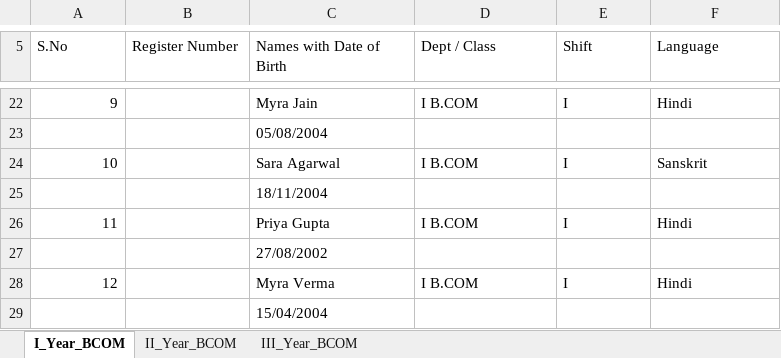
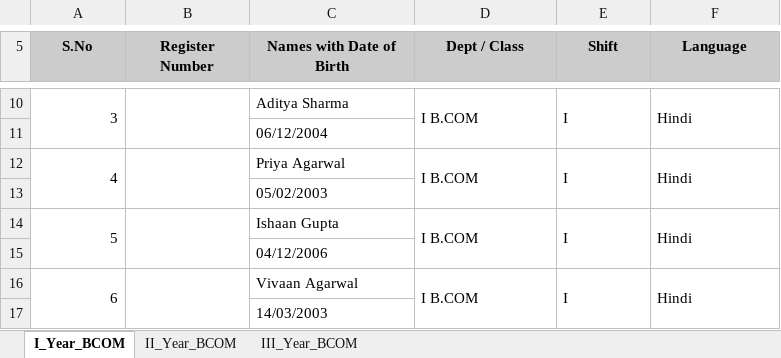
Before and after one commit to deeparajkumar6/examSeatingApp, an Excel workbook: examSeatingAppLocal/sample_data/multi_sheet_sample.xlsx, sheet I_Year_BCOM, drawn as a sheet; only a part is shown, gaps mark what is left out; values as stored, in another font and other column widths than the file's, no borders; addresses are those after the commit; the diff covers the shown part only; the diff names each change by its address in the sheet, - before the commit and + after, or states it on an @@ line.

Commit message:
feat: Add Excel template download with professional formatting
- Add sample template generation service with proper Excel formatting
- Implement red headers (#FF2222), gray column headers, and cell borders
- Add cell merging for all columns except "Names with Date of Birth"
- Create two template sheets: I Year (with Language) and II/III Year (without Language)
- Add "Download Template" button in Class Management UI with loading state
- Include sample data showing expected format (3 students per sheet)
- Add API endpoint /class/download/sample-template for file download
- Update multi-sheet sample with professional styling and cell merging
- Fix Import from Excel functionality (restored missing event handler)

Backend: Excel generation using openpyxl with proper styling and merged cells
Frontend: Download handling with success/error notifications and proper filenames
Template: Matches existing import system format with visual enhancements

```diff
--- a/examSeatingAppLocal/sample_data/multi_sheet_sample.xlsx (sheet I_Year_BCOM)
+++ b/examSeatingAppLocal/sample_data/multi_sheet_sample.xlsx (sheet I_Year_BCOM)
@@ A5:F5 fill: none → #CCCCCC, bold: off → on, alignment: left → center @@
@@ column A (S.No) renumbered between rows 6 and 44 @@
+A10:A11 merged
+B10:B11 merged
-C10 (Names with Date of Birth): Myra Jain
+C10 (Names with Date of Birth): Aditya Sharma
+D10:D11 merged
+E10:E11 merged
+F10:F11 merged
-C11 (Names with Date of Birth): 05/08/2004
+C11 (Names with Date of Birth): 06/12/2004
+A12:A13 merged
+B12:B13 merged
-C12 (Names with Date of Birth): Sara Agarwal
+C12 (Names with Date of Birth): Priya Agarwal
+D12:D13 merged
+E12:E13 merged
-F12 (Language): Sanskrit
+F12 (Language): Hindi
+F12:F13 merged
-C13 (Names with Date of Birth): 18/11/2004
+C13 (Names with Date of Birth): 05/02/2003
+A14:A15 merged
+B14:B15 merged
-C14 (Names with Date of Birth): Priya Gupta
+C14 (Names with Date of Birth): Ishaan Gupta
+D14:D15 merged
+E14:E15 merged
+F14:F15 merged
-C15 (Names with Date of Birth): 27/08/2002
+C15 (Names with Date of Birth): 04/12/2006
+A16:A17 merged
+B16:B17 merged
-C16 (Names with Date of Birth): Myra Verma
+C16 (Names with Date of Birth): Vivaan Agarwal
+D16:D17 merged
+E16:E17 merged
+F16:F17 merged
-C17 (Names with Date of Birth): 15/04/2004
+C17 (Names with Date of Birth): 14/03/2003
```
Also changed, not shown: 2 added rows, 202 removed rows, 30 edited cells, cell formats and merged cells elsewhere in this sheet, sheet II_Year_BCOM, sheet III_Year_BCOM, 4 other files.
